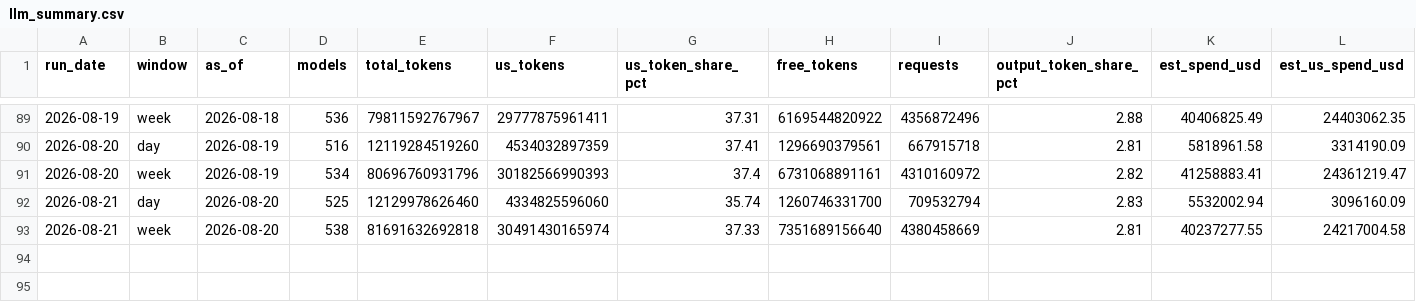
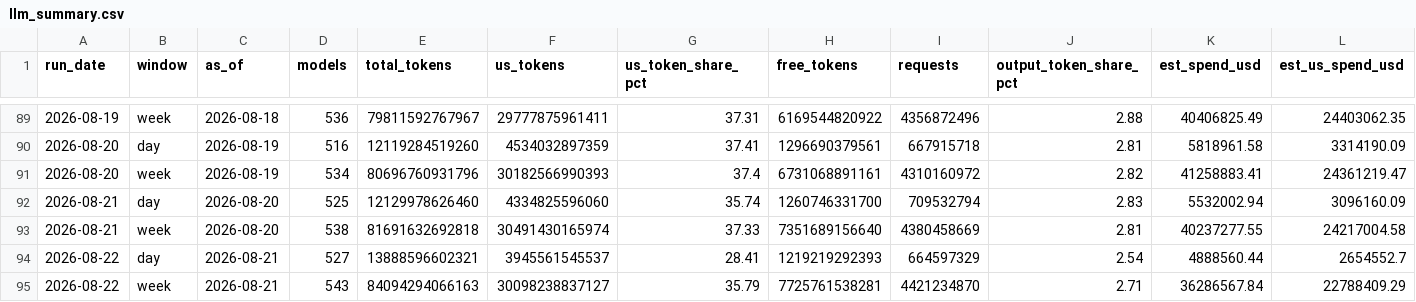
Before and after one commit to Zzr315/dc-watch, a CSV file: data/llm_summary.csv, drawn as a sheet; only a part is shown, gaps mark what is left out; rows hold the shown columns only; the diff names each change by its address in the sheet, - before the commit and + after, or states it on an @@ line.

```diff
--- a/data/llm_summary.csv
+++ b/data/llm_summary.csv
+row 94: 2026-08-22 | day | 2026-08-21 | 527 | 13888596602321 | 3945561545537 | 28.41 | 1219219292393 | 664597329 | 2.54 | 4888560.44 | 2654552.7
+row 95: 2026-08-22 | week | 2026-08-21 | 543 | 84094294066163 | 30098238837127 | 35.79 | 7725761538281 | 4421234870 | 2.71 | 36286567.84 | 22788409.29
```
Also changed, not shown: data/equity.csv, data/gpu_hyperscaler.csv, 8 other files.
